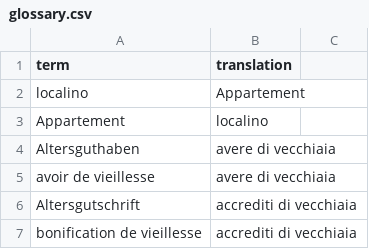
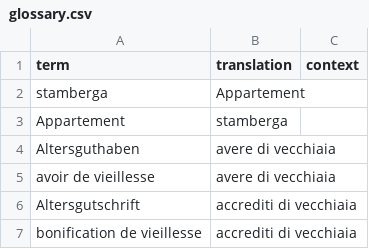
Before and after one commit to boulder225/ai-translator, a CSV file: glossary/glossary.csv, drawn as a sheet; only a part is shown.

```diff
--- a/glossary/glossary.csv
+++ b/glossary/glossary.csv
@@ -1,4 +1,4 @@
-term,translation,
-localino,Appartement,
-Appartement,localino,
+term,translation,context
+stamberga,Appartement,
+Appartement,stamberga,
 Altersguthaben,avere di vecchiaia,
```
Also changed, not shown: 11 other files.
